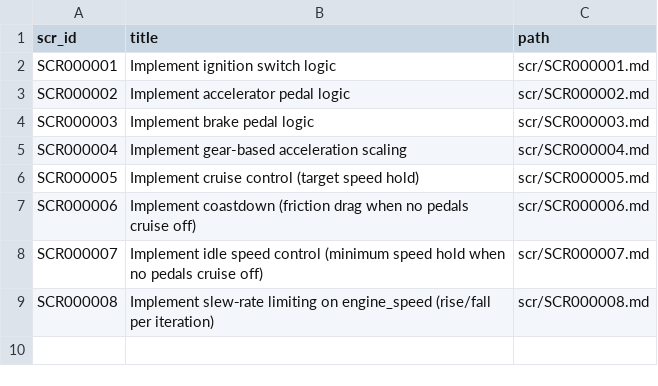
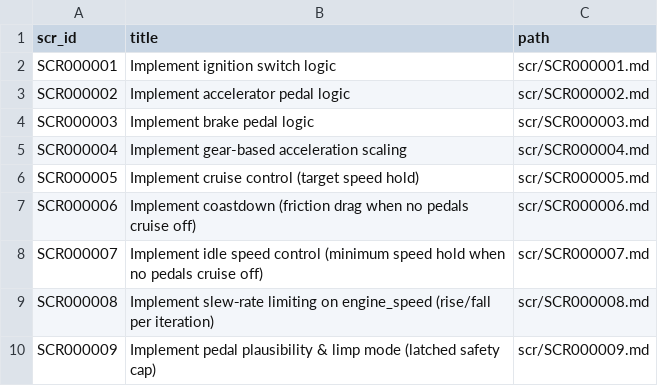
Before and after one commit to likhi55/ECU-LLM, a CSV file: scr/REGISTRY.csv, drawn as a sheet.

```diff
--- a/scr/REGISTRY.csv
+++ b/scr/REGISTRY.csv
@@ -9 +9,2 @@ SCR000007,Implement idle speed control (minimum speed hold when no pedals cruise
 SCR000008,Implement slew‑rate limiting on engine_speed (rise/fall per iteration),scr/SCR000008.md
+SCR000009,Implement pedal plausibility & limp mode (latched safety cap),scr/SCR000009.md
```
